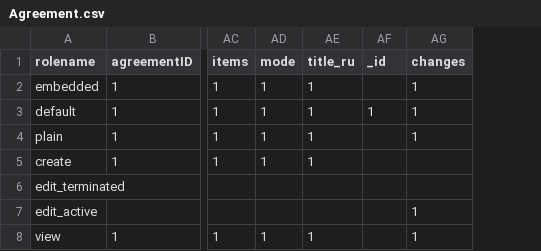
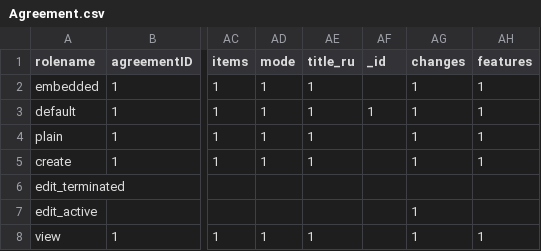
Before and after one commit to ProzorroUKR/openprocurement.api, a CSV file: openprocurement/agreement/cfaua/models/Agreement.csv, drawn as a sheet; only a part is shown, gaps mark what is left out; the diff names each change by its address in the sheet, - before the commit and + after, or states it on an @@ line.

Commit message:
Add features to agreement

```diff
--- a/openprocurement/agreement/cfaua/models/Agreement.csv
+++ b/openprocurement/agreement/cfaua/models/Agreement.csv
+column AH (features), rows 2-8: 1 | 1 | 1 | 1 |  |  | 1
-AG5 (changes): (empty)
+AG5 (changes): 1
```
Also changed, not shown: 7 other files.
